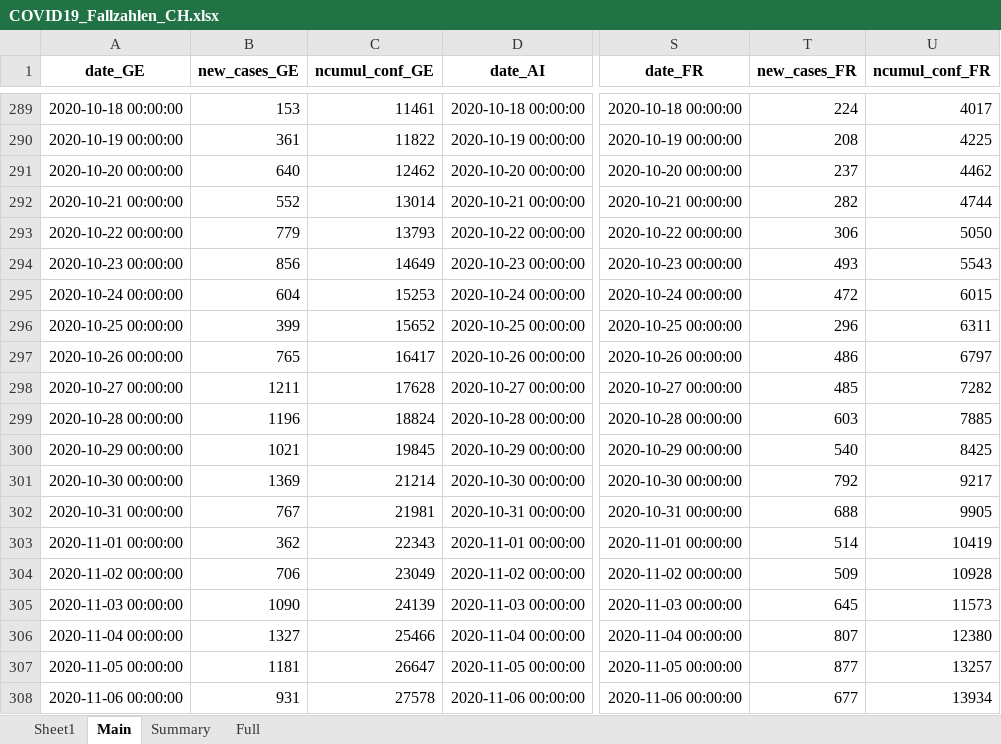
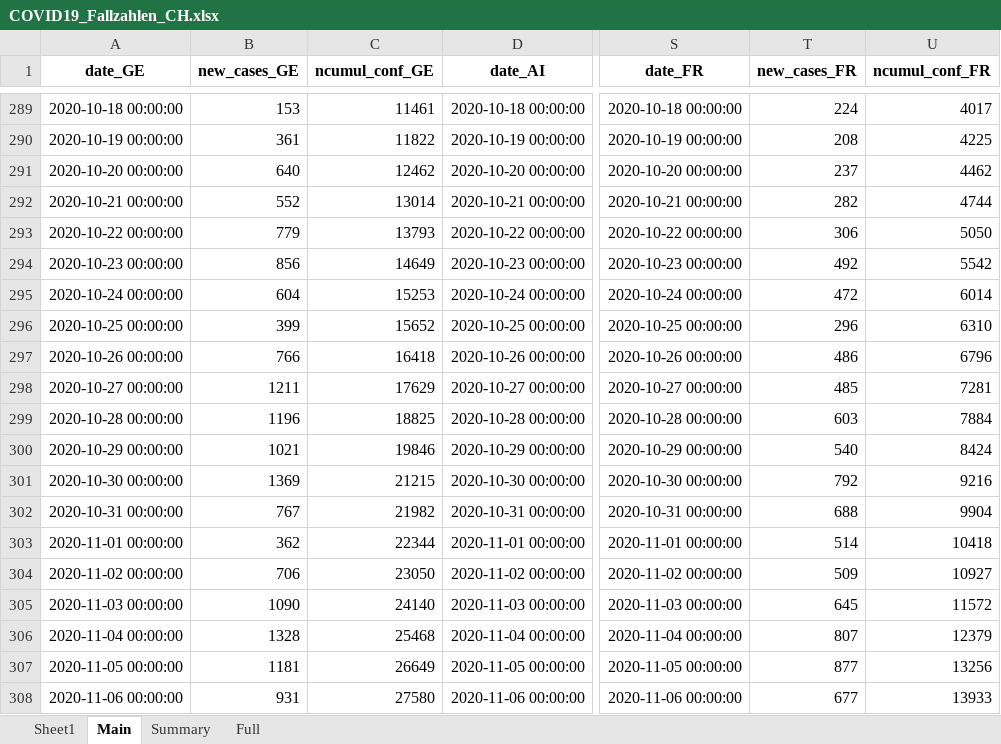
Before and after one commit to esolodko/p1_pub, an Excel workbook: xlsx_data/COVID19_Fallzahlen_CH.xlsx, sheet Main, drawn as a sheet; only a part is shown, gaps mark what is left out; values as stored, in another font and other column widths than the file's, no borders; the diff covers the shown part only; the diff names each change by its address in the sheet, - before the commit and + after, or states it on an @@ line.

Commit message:
update_CH

```diff
--- a/xlsx_data/COVID19_Fallzahlen_CH.xlsx (sheet Main)
+++ b/xlsx_data/COVID19_Fallzahlen_CH.xlsx (sheet Main)
-T294 (new_cases_FR): 493
+T294 (new_cases_FR): 492
-U294 (ncumul_conf_FR): 5543
+U294 (ncumul_conf_FR): 5542
-U295 (ncumul_conf_FR): 6015
+U295 (ncumul_conf_FR): 6014
-U296 (ncumul_conf_FR): 6311
+U296 (ncumul_conf_FR): 6310
-B297 (new_cases_GE): 765
+B297 (new_cases_GE): 766
-C297 (ncumul_conf_GE): 16417
+C297 (ncumul_conf_GE): 16418
-U297 (ncumul_conf_FR): 6797
+U297 (ncumul_conf_FR): 6796
-C298 (ncumul_conf_GE): 17628
+C298 (ncumul_conf_GE): 17629
-U298 (ncumul_conf_FR): 7282
+U298 (ncumul_conf_FR): 7281
-C299 (ncumul_conf_GE): 18824
+C299 (ncumul_conf_GE): 18825
-U299 (ncumul_conf_FR): 7885
+U299 (ncumul_conf_FR): 7884
-C300 (ncumul_conf_GE): 19845
+C300 (ncumul_conf_GE): 19846
-U300 (ncumul_conf_FR): 8425
+U300 (ncumul_conf_FR): 8424
-C301 (ncumul_conf_GE): 21214
+C301 (ncumul_conf_GE): 21215
-U301 (ncumul_conf_FR): 9217
+U301 (ncumul_conf_FR): 9216
-C302 (ncumul_conf_GE): 21981
+C302 (ncumul_conf_GE): 21982
-U302 (ncumul_conf_FR): 9905
+U302 (ncumul_conf_FR): 9904
-C303 (ncumul_conf_GE): 22343
+C303 (ncumul_conf_GE): 22344
-U303 (ncumul_conf_FR): 10419
+U303 (ncumul_conf_FR): 10418
-C304 (ncumul_conf_GE): 23049
+C304 (ncumul_conf_GE): 23050
-U304 (ncumul_conf_FR): 10928
+U304 (ncumul_conf_FR): 10927
-C305 (ncumul_conf_GE): 24139
+C305 (ncumul_conf_GE): 24140
-U305 (ncumul_conf_FR): 11573
+U305 (ncumul_conf_FR): 11572
-B306 (new_cases_GE): 1327
+B306 (new_cases_GE): 1328
-C306 (ncumul_conf_GE): 25466
+C306 (ncumul_conf_GE): 25468
-U306 (ncumul_conf_FR): 12380
+U306 (ncumul_conf_FR): 12379
-C307 (ncumul_conf_GE): 26647
+C307 (ncumul_conf_GE): 26649
-U307 (ncumul_conf_FR): 13257
+U307 (ncumul_conf_FR): 13256
-C308 (ncumul_conf_GE): 27578
+C308 (ncumul_conf_GE): 27580
-U308 (ncumul_conf_FR): 13934
+U308 (ncumul_conf_FR): 13933
```
Also changed, not shown: 451 edited cells elsewhere in this sheet, sheet Summary, sheet Full.
